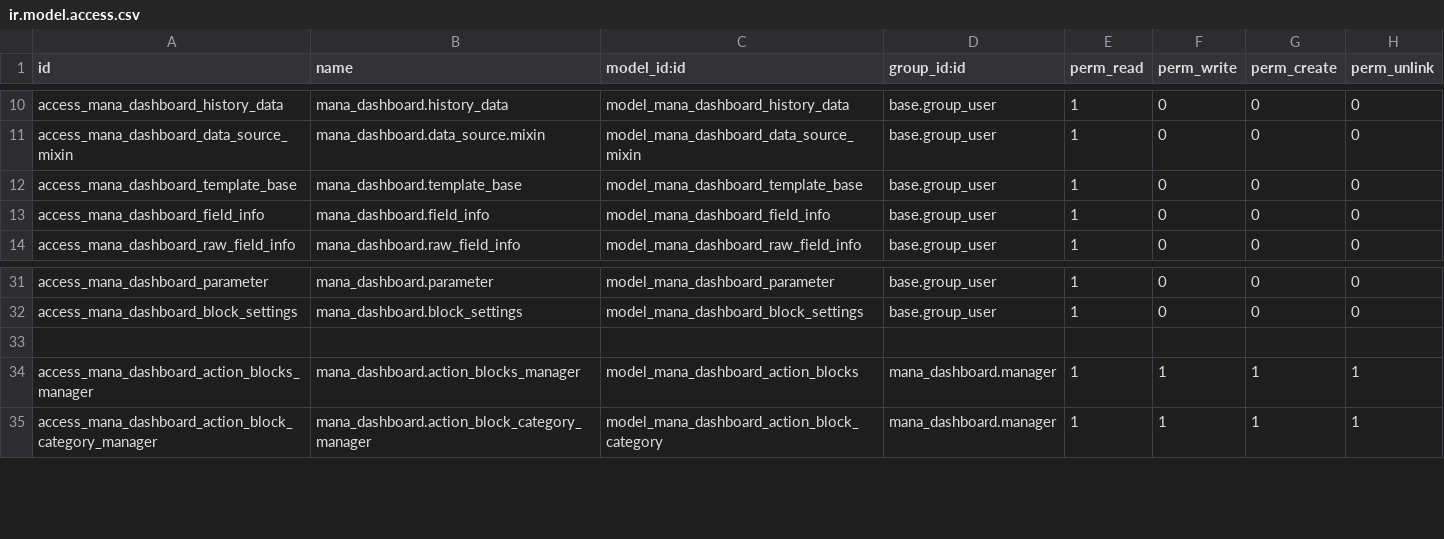
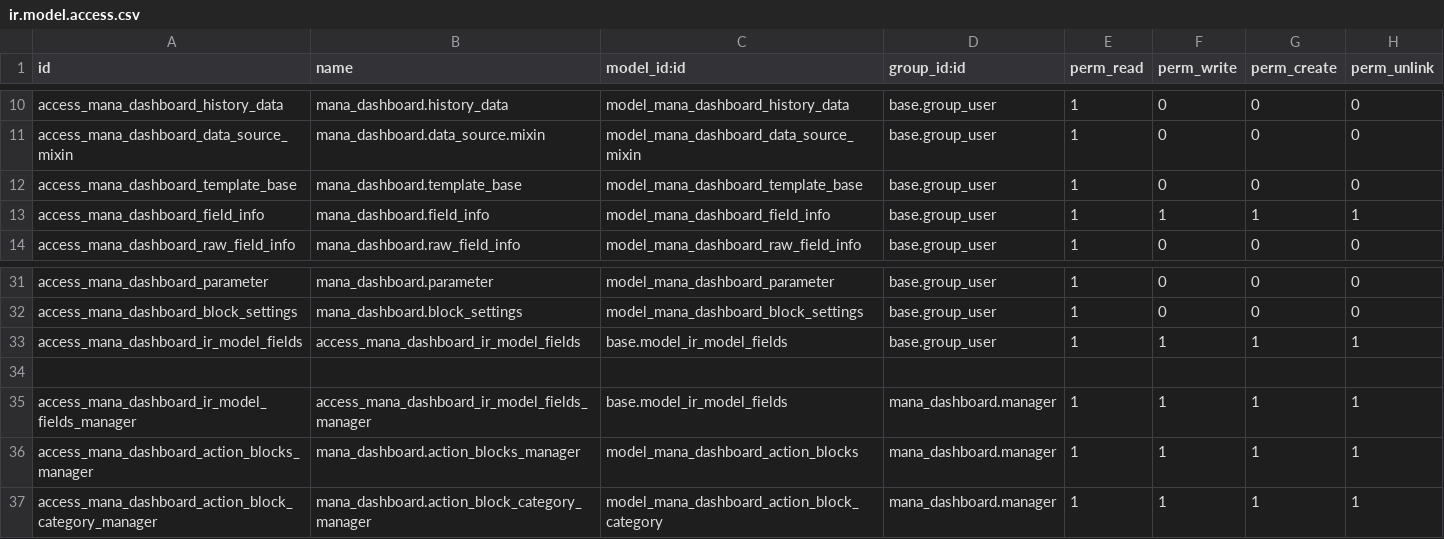
Before and after one commit to OWASP/www-project-it-grc, a CSV file: mana_dashboard/security/ir.model.access.csv, drawn as a sheet; only a part is shown, gaps mark what is left out.

```diff
--- a/mana_dashboard/security/ir.model.access.csv
+++ b/mana_dashboard/security/ir.model.access.csv
@@ -12,3 +12,3 @@ access_mana_dashboard_data_source_mixin,mana_dashboard.data_source.mixin,model_m
 access_mana_dashboard_template_base,mana_dashboard.template_base,model_mana_dashboard_template_base,base.group_user,1,0,0,0
-access_mana_dashboard_field_info,mana_dashboard.field_info,model_mana_dashboard_field_info,base.group_user,1,0,0,0
+access_mana_dashboard_field_info,mana_dashboard.field_info,model_mana_dashboard_field_info,base.group_user,1,1,1,1
 access_mana_dashboard_raw_field_info,mana_dashboard.raw_field_info,model_mana_dashboard_raw_field_info,base.group_user,1,0,0,0
@@ -32,3 +32,5 @@ access_mana_dashboard_parameter,mana_dashboard.parameter,model_mana_dashboard_pa
 access_mana_dashboard_block_settings,mana_dashboard.block_settings,model_mana_dashboard_block_settings,base.group_user,1,0,0,0
+access_mana_dashboard_ir_model_fields,access_mana_dashboard_ir_model_fields,base.model_ir_model_fields,base.group_user,1,1,1,1
 
+access_mana_dashboard_ir_model_fields_manager,access_mana_dashboard_ir_model_fields_manager,base.model_ir_model_fields,mana_dashboard.manager,1,1,1,1
 access_mana_dashboard_action_blocks_manager,mana_dashboard.action_blocks_manager,model_mana_dashboard_action_blocks,mana_dashboard.manager,1,1,1,1
```
Also changed, not shown: 1 other file.
